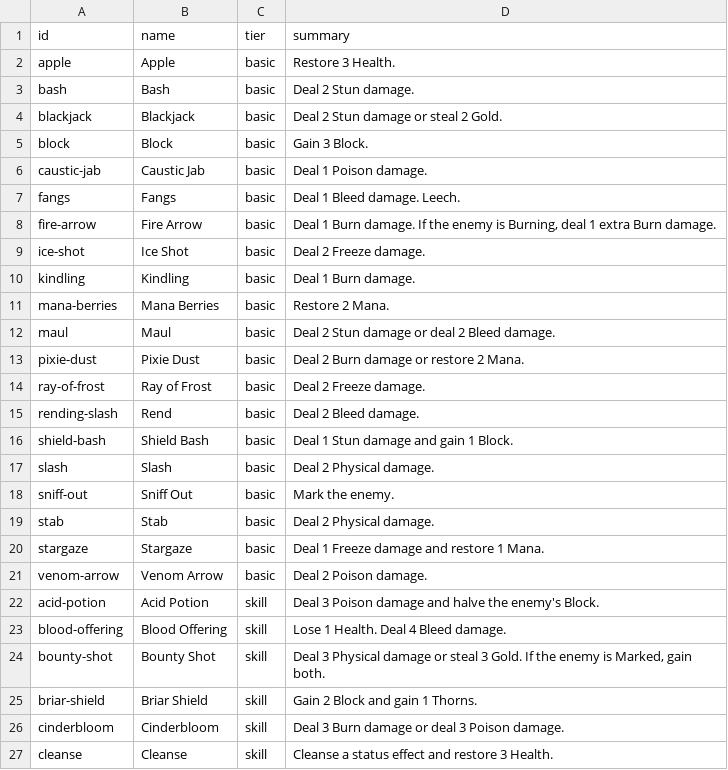
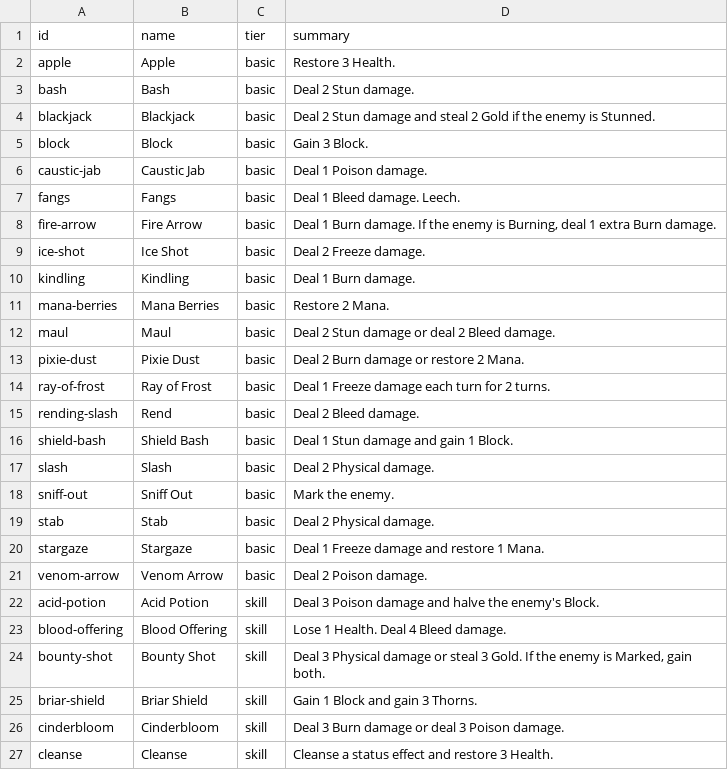
Before and after one commit to Talyen/Trinket, a TSV file: Packages/TrinketContent/Sources/TrinketContent/Generated/AbilityInventory.generated.tsv, drawn as a sheet; only a part is shown.

Commit message:
content(abilities): retune ray, briar, blackjack theme fit
- Ray of Frost lingers as recurring Freeze instead of direct-hit twin
- Briar Shield trades Block for Thorns to separate it from Spiked Shield
- Blackjack steals Gold only when the target stays Stunned

```diff
--- a/Packages/TrinketContent/Sources/TrinketContent/Generated/AbilityInventory.generated.tsv
+++ b/Packages/TrinketContent/Sources/TrinketContent/Generated/AbilityInventory.generated.tsv
@@ -3,3 +3,3 @@ apple	Apple	basic	Restore 3 Health.
 bash	Bash	basic	Deal 2 Stun damage.
-blackjack	Blackjack	basic	Deal 2 Stun damage or steal 2 Gold.
+blackjack	Blackjack	basic	Deal 2 Stun damage and steal 2 Gold if the enemy is Stunned.
 block	Block	basic	Gain 3 Block.
@@ -13,3 +13,3 @@ maul	Maul	basic	Deal 2 Stun damage or deal 2 Bleed damage.
 pixie-dust	Pixie Dust	basic	Deal 2 Burn damage or restore 2 Mana.
-ray-of-frost	Ray of Frost	basic	Deal 2 Freeze damage.
+ray-of-frost	Ray of Frost	basic	Deal 1 Freeze damage each turn for 2 turns.
 rending-slash	Rend	basic	Deal 2 Bleed damage.
@@ -24,3 +24,3 @@ blood-offering	Blood Offering	skill	Lose 1 Health. Deal 4 Bleed damage.
 bounty-shot	Bounty Shot	skill	Deal 3 Physical damage or steal 3 Gold. If the enemy is Marked, gain both.
-briar-shield	Briar Shield	skill	Gain 2 Block and gain 1 Thorns.
+briar-shield	Briar Shield	skill	Gain 1 Block and gain 3 Thorns.
 cinderbloom	Cinderbloom	skill	Deal 3 Burn damage or deal 3 Poison damage.
```
Also changed, not shown: 2 other files.
